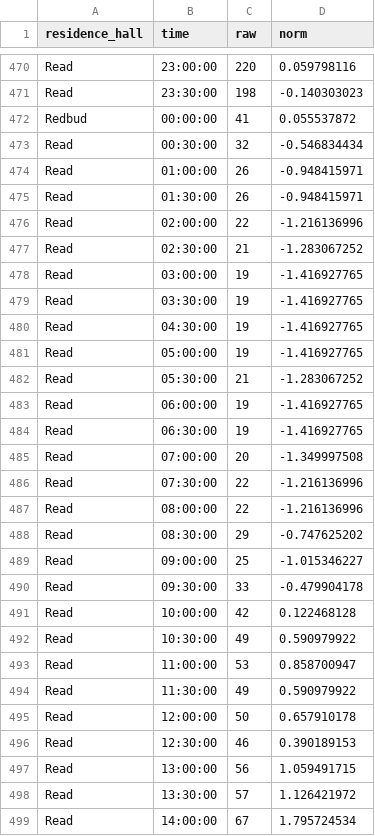
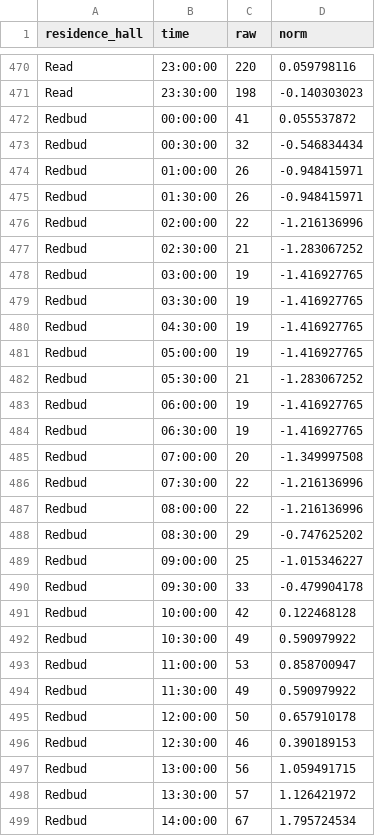
Before and after one commit to vivrao9/laundry-at-iu, a CSV file: Data Architecture.csv, drawn as a sheet; only a part is shown, gaps mark what is left out; the diff covers the shown part only.

Commit message:
Data Architecture v3.0
Uploading yet another version because I accidentally renamed 46 instances of Redbud to Read. Oops.

```diff
--- a/Data Architecture.csv
+++ b/Data Architecture.csv
@@ -472,28 +472,28 @@ Read,23:30:00,198,-0.140303023
 Redbud,00:00:00,41,0.055537872
-Read,00:30:00,32,-0.546834434
-Read,01:00:00,26,-0.948415971
-Read,01:30:00,26,-0.948415971
-Read,02:00:00,22,-1.216136996
-Read,02:30:00,21,-1.283067252
-Read,03:00:00,19,-1.416927765
-Read,03:30:00,19,-1.416927765
-Read,04:30:00,19,-1.416927765
-Read,05:00:00,19,-1.416927765
-Read,05:30:00,21,-1.283067252
-Read,06:00:00,19,-1.416927765
-Read,06:30:00,19,-1.416927765
-Read,07:00:00,20,-1.349997508
-Read,07:30:00,22,-1.216136996
-Read,08:00:00,22,-1.216136996
-Read,08:30:00,29,-0.747625202
-Read,09:00:00,25,-1.015346227
-Read,09:30:00,33,-0.479904178
-Read,10:00:00,42,0.122468128
-Read,10:30:00,49,0.590979922
-Read,11:00:00,53,0.858700947
-Read,11:30:00,49,0.590979922
-Read,12:00:00,50,0.657910178
-Read,12:30:00,46,0.390189153
-Read,13:00:00,56,1.059491715
-Read,13:30:00,57,1.126421972
-Read,14:00:00,67,1.795724534
+Redbud,00:30:00,32,-0.546834434
+Redbud,01:00:00,26,-0.948415971
+Redbud,01:30:00,26,-0.948415971
+Redbud,02:00:00,22,-1.216136996
+Redbud,02:30:00,21,-1.283067252
+Redbud,03:00:00,19,-1.416927765
+Redbud,03:30:00,19,-1.416927765
+Redbud,04:30:00,19,-1.416927765
+Redbud,05:00:00,19,-1.416927765
+Redbud,05:30:00,21,-1.283067252
+Redbud,06:00:00,19,-1.416927765
+Redbud,06:30:00,19,-1.416927765
+Redbud,07:00:00,20,-1.349997508
+Redbud,07:30:00,22,-1.216136996
+Redbud,08:00:00,22,-1.216136996
+Redbud,08:30:00,29,-0.747625202
+Redbud,09:00:00,25,-1.015346227
+Redbud,09:30:00,33,-0.479904178
+Redbud,10:00:00,42,0.122468128
+Redbud,10:30:00,49,0.590979922
+Redbud,11:00:00,53,0.858700947
+Redbud,11:30:00,49,0.590979922
+Redbud,12:00:00,50,0.657910178
+Redbud,12:30:00,46,0.390189153
+Redbud,13:00:00,56,1.059491715
+Redbud,13:30:00,57,1.126421972
+Redbud,14:00:00,67,1.795724534
```
Also changed, not shown: 19 edited cells elsewhere in this file.
